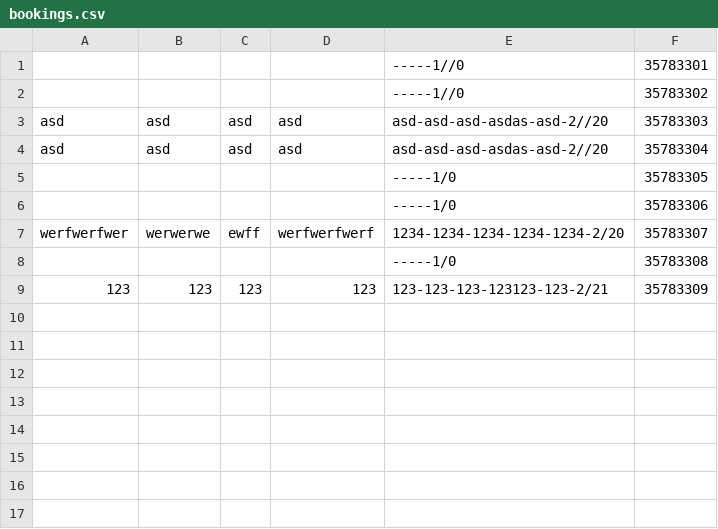
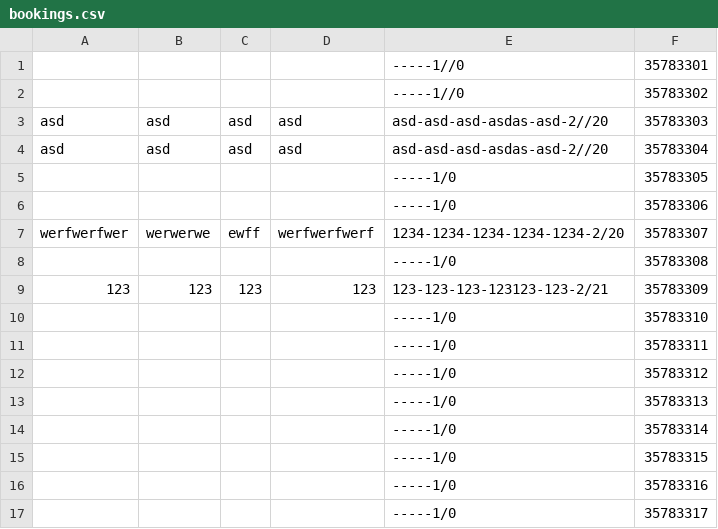
Before and after one commit to aab8/TH2017abgg, a CSV file: bookings.csv, drawn as a sheet; the diff names each change by its address in the sheet, - before the commit and + after, or states it on an @@ line.

```diff
--- a/bookings.csv
+++ b/bookings.csv
+row 10:  |  |  |  | -----1/0 | 35783310
+row 11:  |  |  |  | -----1/0 | 35783311
+row 12:  |  |  |  | -----1/0 | 35783312
+row 13:  |  |  |  | -----1/0 | 35783313
+row 14:  |  |  |  | -----1/0 | 35783314
+row 15:  |  |  |  | -----1/0 | 35783315
+row 16:  |  |  |  | -----1/0 | 35783316
+row 17:  |  |  |  | -----1/0 | 35783317
```
Also changed, not shown: flugtest.csv, 1 other file.
